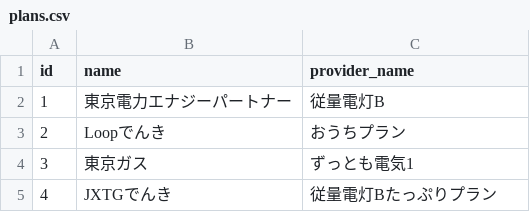
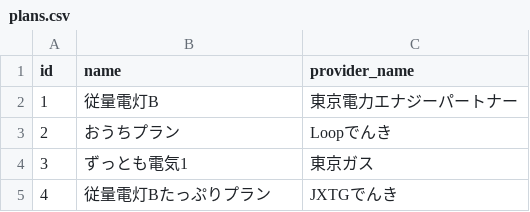
Before and after one commit to enechange/coding-challenge, a CSV file: serverside_challenge_1/challenges/tetsu040e/db/csv/plans.csv, drawn as a sheet.

```diff
--- a/serverside_challenge_1/challenges/tetsu040e/db/csv/plans.csv
+++ b/serverside_challenge_1/challenges/tetsu040e/db/csv/plans.csv
@@ -1,5 +1,5 @@
 "id","name","provider_name"
-"1","東京電力エナジーパートナー","従量電灯B"
-"2","Loopでんき","おうちプラン"
-"3","東京ガス","ずっとも電気1"
-"4","JXTGでんき","従量電灯Bたっぷりプラン"
+"1","従量電灯B","東京電力エナジーパートナー"
+"2","おうちプラン","Loopでんき"
+"3","ずっとも電気1","東京ガス"
+"4","従量電灯Bたっぷりプラン","JXTGでんき"
```
Also changed, not shown: 1 other file.
